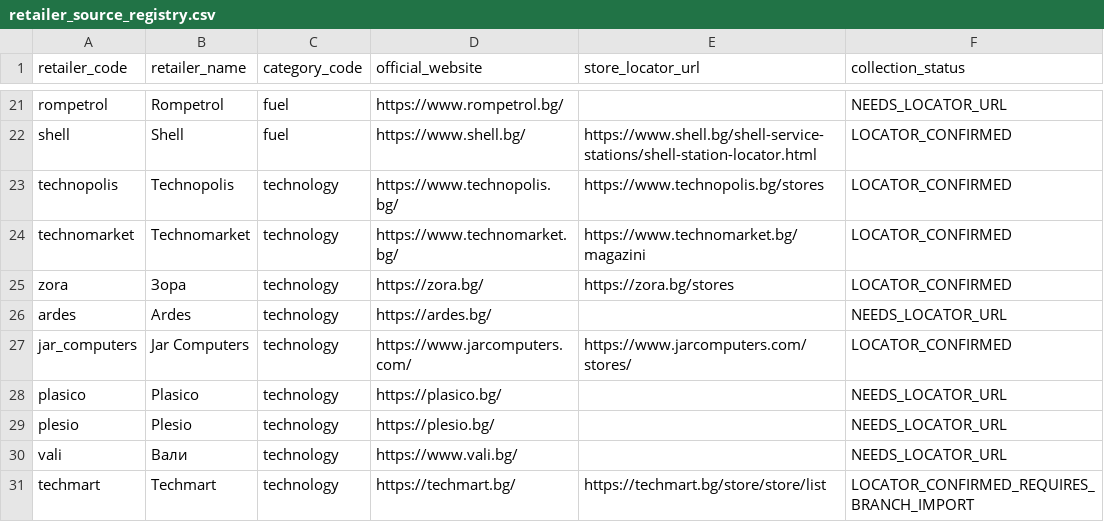
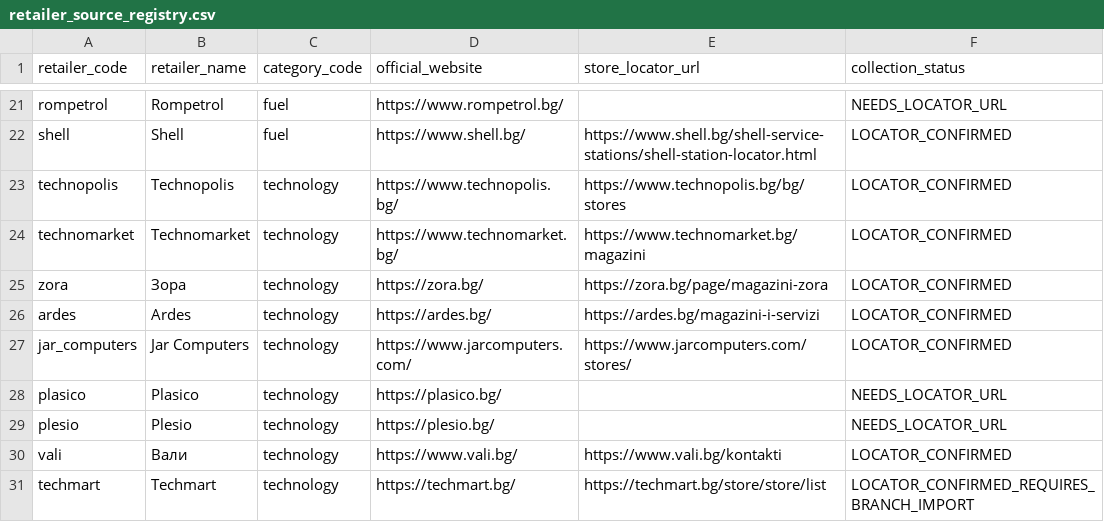
Before and after one commit to Per5on/spestoslav, a CSV file: data/retailer_source_registry.csv, drawn as a sheet; only a part is shown, gaps mark what is left out.

```diff
--- a/data/retailer_source_registry.csv
+++ b/data/retailer_source_registry.csv
@@ -22,6 +22,6 @@ rompetrol,Rompetrol,fuel,https://www.rompetrol.bg/,,NEEDS_LOCATOR_URL
 shell,Shell,fuel,https://www.shell.bg/,https://www.shell.bg/shell-service-stations/shell-station-locator.html,LOCATOR_CONFIRMED
-technopolis,Technopolis,technology,https://www.technopolis.bg/,https://www.technopolis.bg/stores,LOCATOR_CONFIRMED
+technopolis,Technopolis,technology,https://www.technopolis.bg/,https://www.technopolis.bg/bg/stores,LOCATOR_CONFIRMED
 technomarket,Technomarket,technology,https://www.technomarket.bg/,https://www.technomarket.bg/magazini,LOCATOR_CONFIRMED
-zora,Зора,technology,https://zora.bg/,https://zora.bg/stores,LOCATOR_CONFIRMED
-ardes,Ardes,technology,https://ardes.bg/,,NEEDS_LOCATOR_URL
+zora,Зора,technology,https://zora.bg/,https://zora.bg/page/magazini-zora,LOCATOR_CONFIRMED
+ardes,Ardes,technology,https://ardes.bg/,https://ardes.bg/magazini-i-servizi,LOCATOR_CONFIRMED
 jar_computers,Jar Computers,technology,https://www.jarcomputers.com/,https://www.jarcomputers.com/stores/,LOCATOR_CONFIRMED
@@ -29,3 +29,3 @@ plasico,Plasico,technology,https://plasico.bg/,,NEEDS_LOCATOR_URL
 plesio,Plesio,technology,https://plesio.bg/,,NEEDS_LOCATOR_URL
-vali,Вали,technology,https://www.vali.bg/,,NEEDS_LOCATOR_URL
+vali,Вали,technology,https://www.vali.bg/,https://www.vali.bg/kontakti,LOCATOR_CONFIRMED
 techmart,Techmart,technology,https://techmart.bg/,https://techmart.bg/store/store/list,LOCATOR_CONFIRMED_REQUIRES_BRANCH_IMPORT
```
Also changed, not shown: 9 other files.
